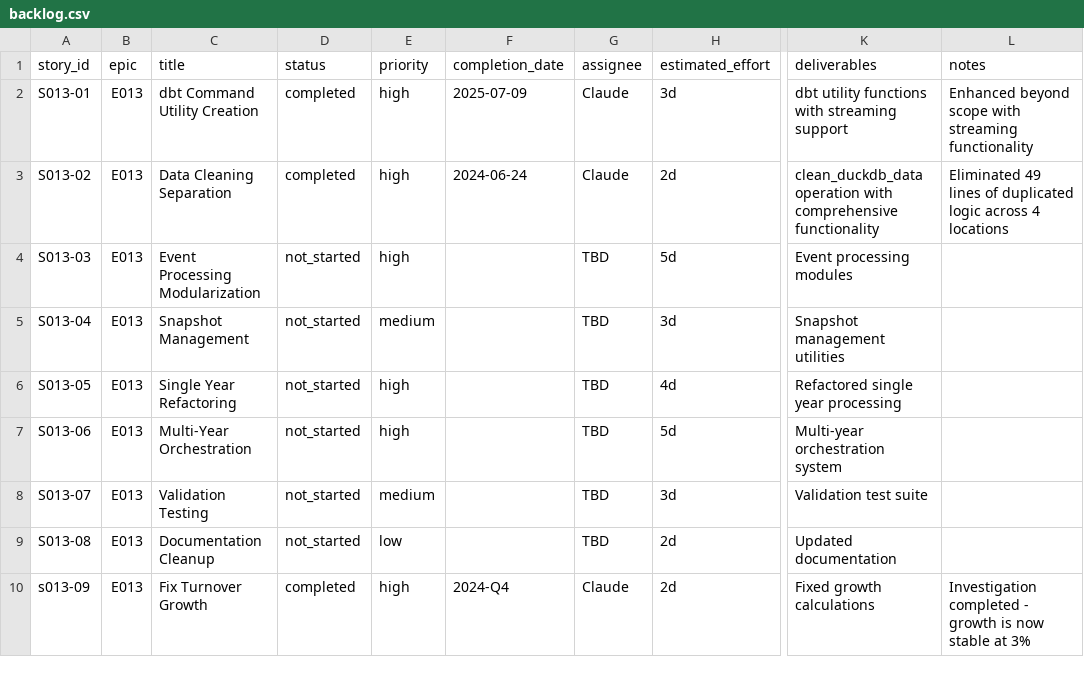
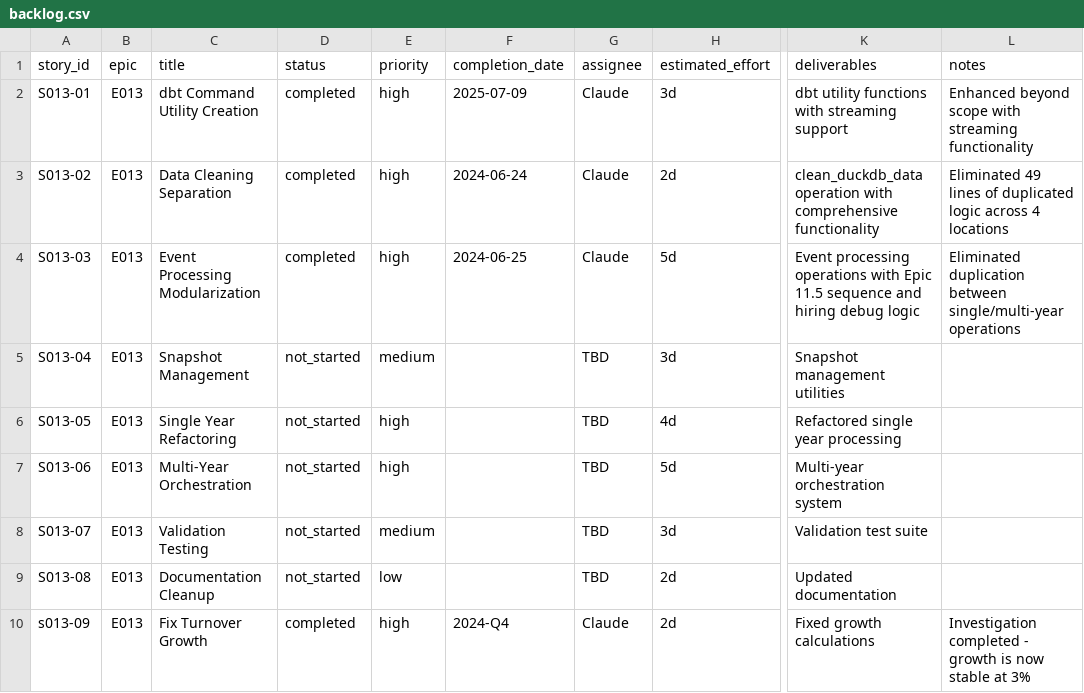
Before and after one commit to crzyc98/planwise_navigator, a CSV file: docs/backlog.csv, drawn as a sheet; only a part is shown, gaps mark what is left out; the diff names each change by its address in the sheet, - before the commit and + after, or states it on an @@ line.

```diff
--- a/docs/backlog.csv
+++ b/docs/backlog.csv
-D4 (status): not_started
+D4 (status): completed
-F4 (completion_date): (empty)
+F4 (completion_date): 2024-06-25
-G4 (assignee): TBD
+G4 (assignee): Claude
-K4 (deliverables): Event processing modules
+K4 (deliverables): Event processing operations with Epic 11.5 sequence and hiring debug logic
-L4 (notes): (empty)
+L4 (notes): Eliminated duplication between single/multi-year operations
```
Also changed, not shown: 1 other file.
